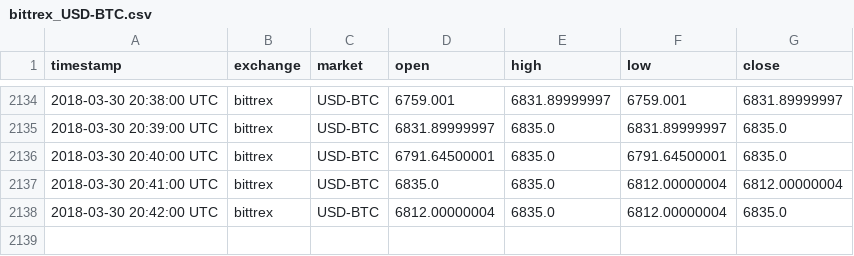
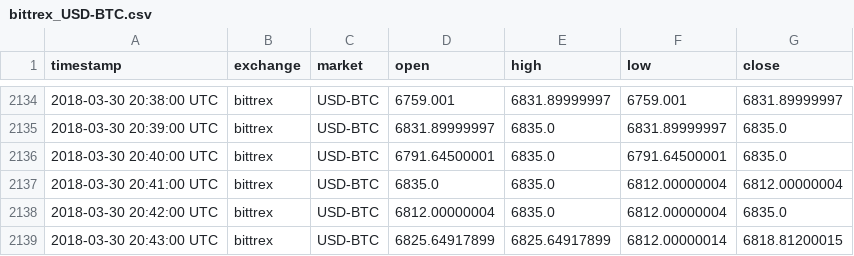
Before and after one commit to tmestdagh/crypto-prices-cache, a CSV file: bittrex_USD-BTC.csv, drawn as a sheet; only a part is shown, gaps mark what is left out; the diff names each change by its address in the sheet, - before the commit and + after, or states it on an @@ line.

```diff
--- a/bittrex_USD-BTC.csv
+++ b/bittrex_USD-BTC.csv
+row 2139: 2018-03-30 20:43:00 UTC | bittrex | USD-BTC | 6825.64917899 | 6825.64917899 | 6812.00000014 | 6818.81200015
```
Also changed, not shown: bitfinex_USD-BTC.csv, bittrex_BTC-ETH.csv.
